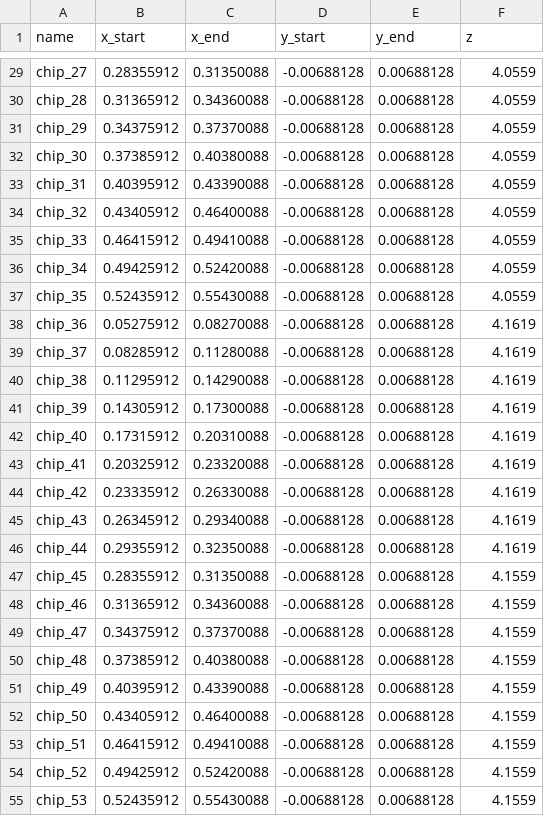
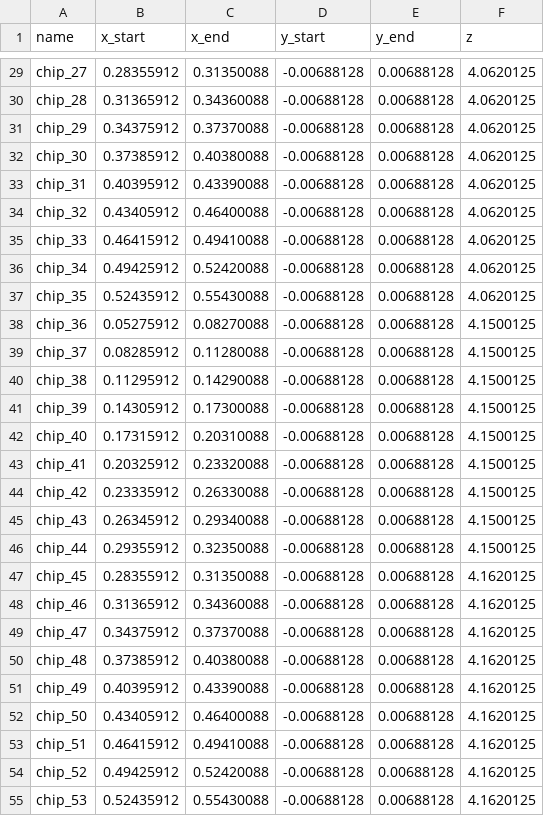
Before and after one commit to davids7788/QUBO-V2, a CSV file: configuration/geometry/LUXE_fl_geant4.csv, drawn as a sheet; only a part is shown, gaps mark what is left out; the diff covers the shown part only; the diff names each change by its address in the sheet, - before the commit and + after, or states it on an @@ line.

```diff
--- a/configuration/geometry/LUXE_fl_geant4.csv
+++ b/configuration/geometry/LUXE_fl_geant4.csv
-F29:F37 (z): 4.0559
+F29:F37 (z): 4.0620125
-F38:F46 (z): 4.1619
+F38:F46 (z): 4.1500125
-F47:F55 (z): 4.1559
+F47:F55 (z): 4.1620125
```
Also changed, not shown: 45 edited cells elsewhere in this file, 7 other files.
